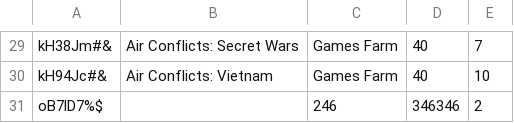
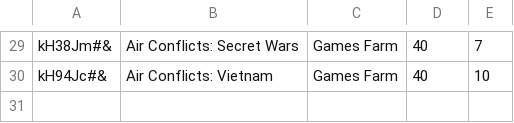
Before and after one commit to monzag/python-lightweight-erp-project-pylamas, a CSV file: store/games.csv, drawn as a sheet; only a part is shown, gaps mark what is left out; the diff names each change by its address in the sheet, - before the commit and + after, or states it on an @@ line.

Commit message:
empty table error handling added

```diff
--- a/store/games.csv
+++ b/store/games.csv
-row 31: oB7lD7%$ |  | 246 | 346346 | 2
```
Also changed, not shown: 2 other files.
